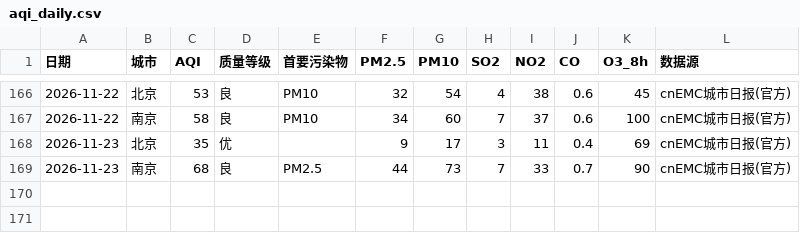
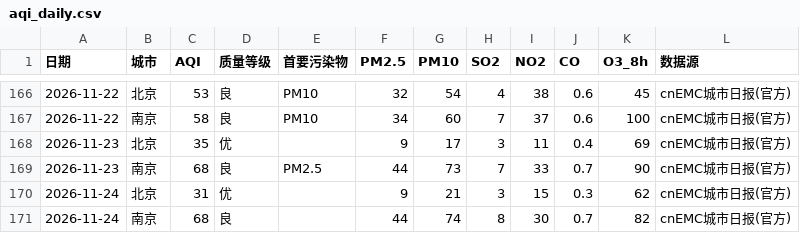
Before and after one commit to ZhuZhengHuan/Bj-Nj-Weather-, a CSV file: aqi_daily.csv, drawn as a sheet; only a part is shown, gaps mark what is left out.

```diff
--- a/aqi_daily.csv
+++ b/aqi_daily.csv
@@ -169 +169,3 @@
 2026-11-23,南京,68,良,PM2.5,44,73,7,33,0.7,90,cnEMC城市日报(官方)
+2026-11-24,北京,31,优,,9,21,3,15,0.3,62,cnEMC城市日报(官方)
+2026-11-24,南京,68,良,,44,74,8,30,0.7,82,cnEMC城市日报(官方)
```
Also changed, not shown: aqi_points.csv, met_daily.csv, 1 other file.
